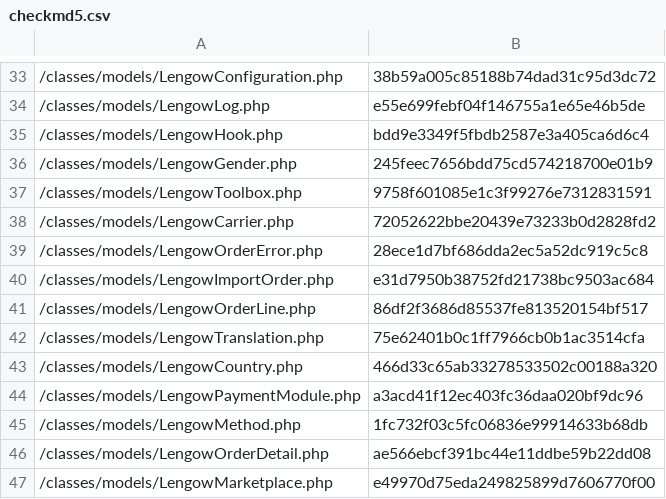
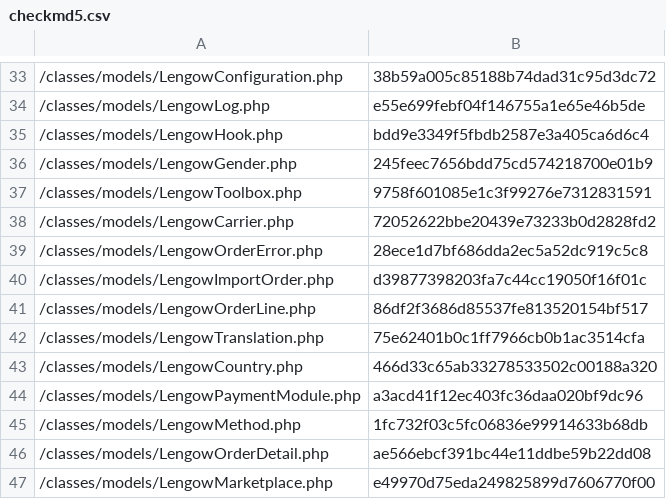
Before and after one commit to lengow/plugin-prestashop, a CSV file: config/checkmd5.csv, drawn as a sheet; only a part is shown, gaps mark what is left out.

Commit message:
PST-21264: fix cart data empty email

```diff
--- a/config/checkmd5.csv
+++ b/config/checkmd5.csv
@@ -39,3 +39,3 @@
 /classes/models/LengowOrderError.php|28ece1d7bf686dda2ec5a52dc919c5c8
-/classes/models/LengowImportOrder.php|e31d7950b38752fd21738bc9503ac684
+/classes/models/LengowImportOrder.php|d39877398203fa7c44cc19050f16f01c
 /classes/models/LengowOrderLine.php|86df2f3686d85537fe813520154bf517
```
Also changed, not shown: 1 other file.
